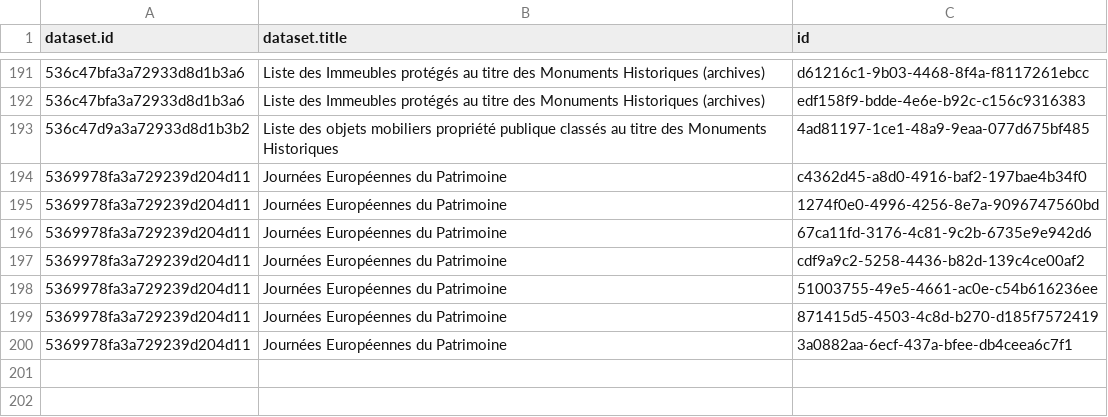
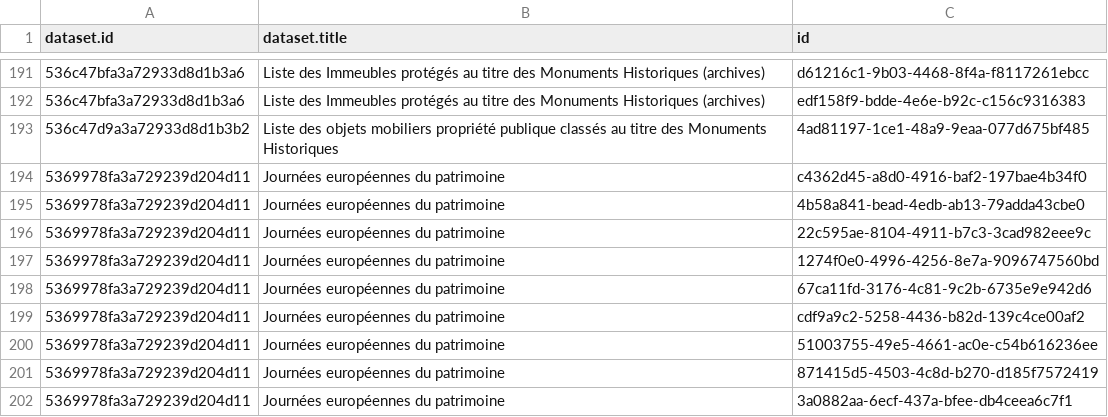
Before and after one commit to Tipicomm/DPNC, a CSV file: data/ressources_csv_culture.csv, drawn as a sheet; only a part is shown, gaps mark what is left out.

Commit message:
📄 Mise à jour automatique du fichier CSV dans /data [skip ci]

```diff
--- a/data/ressources_csv_culture.csv
+++ b/data/ressources_csv_culture.csv
@@ -193,8 +193,10 @@ dataset.id,dataset.title,id
 536c47d9a3a72933d8d1b3b2,Liste des objets mobiliers propriété publique classés au titre des Monuments Historiques,4ad81197-1ce1-48a9-9eaa-077d675bf485
-5369978fa3a729239d204d11,Journées Européennes du Patrimoine,c4362d45-a8d0-4916-baf2-197bae4b34f0
-5369978fa3a729239d204d11,Journées Européennes du Patrimoine,1274f0e0-4996-4256-8e7a-9096747560bd
-5369978fa3a729239d204d11,Journées Européennes du Patrimoine,67ca11fd-3176-4c81-9c2b-6735e9e942d6
-5369978fa3a729239d204d11,Journées Européennes du Patrimoine,cdf9a9c2-5258-4436-b82d-139c4ce00af2
-5369978fa3a729239d204d11,Journées Européennes du Patrimoine,51003755-49e5-4661-ac0e-c54b616236ee
-5369978fa3a729239d204d11,Journées Européennes du Patrimoine,871415d5-4503-4c8d-b270-d185f7572419
-5369978fa3a729239d204d11,Journées Européennes du Patrimoine,3a0882aa-6ecf-437a-bfee-db4ceea6c7f1
+5369978fa3a729239d204d11,Journées européennes du patrimoine,c4362d45-a8d0-4916-baf2-197bae4b34f0
+5369978fa3a729239d204d11,Journées européennes du patrimoine,4b58a841-bead-4edb-ab13-79adda43cbe0
+5369978fa3a729239d204d11,Journées européennes du patrimoine,22c595ae-8104-4911-b7c3-3cad982eee9c
+5369978fa3a729239d204d11,Journées européennes du patrimoine,1274f0e0-4996-4256-8e7a-9096747560bd
+5369978fa3a729239d204d11,Journées européennes du patrimoine,67ca11fd-3176-4c81-9c2b-6735e9e942d6
+5369978fa3a729239d204d11,Journées européennes du patrimoine,cdf9a9c2-5258-4436-b82d-139c4ce00af2
+5369978fa3a729239d204d11,Journées européennes du patrimoine,51003755-49e5-4661-ac0e-c54b616236ee
+5369978fa3a729239d204d11,Journées européennes du patrimoine,871415d5-4503-4c8d-b270-d185f7572419
+5369978fa3a729239d204d11,Journées européennes du patrimoine,3a0882aa-6ecf-437a-bfee-db4ceea6c7f1
```
